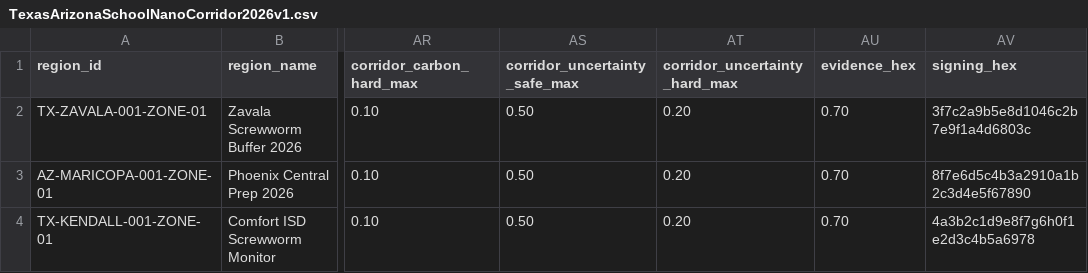
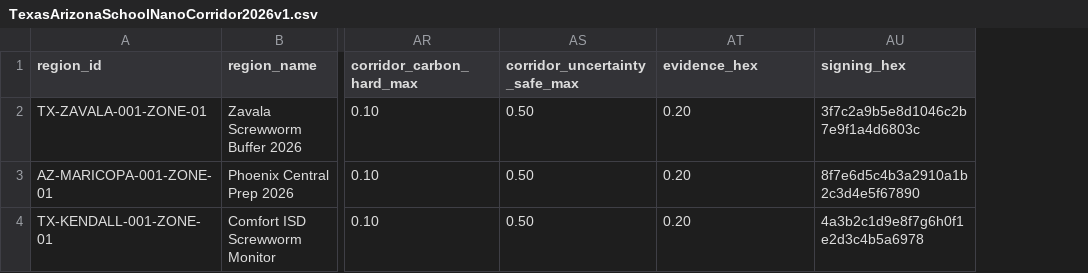
Before and after one commit to mk-bluebird/Prometheus-Praxis, a CSV file: shards/TexasArizonaSchoolNanoCorridor2026v1.csv, drawn as a sheet; only a part is shown, gaps mark what is left out; the diff names each change by its address in the sheet, - before the commit and + after, or states it on an @@ line.

Commit message:
Update TexasArizonaSchoolNanoCorridor2026v1.csv

```diff
--- a/shards/TexasArizonaSchoolNanoCorridor2026v1.csv
+++ b/shards/TexasArizonaSchoolNanoCorridor2026v1.csv
-column AU (evidence_hex), rows 2-4: all 0.70
-AT1: corridor_uncertainty_hard_max
+AT1: evidence_hex
```
